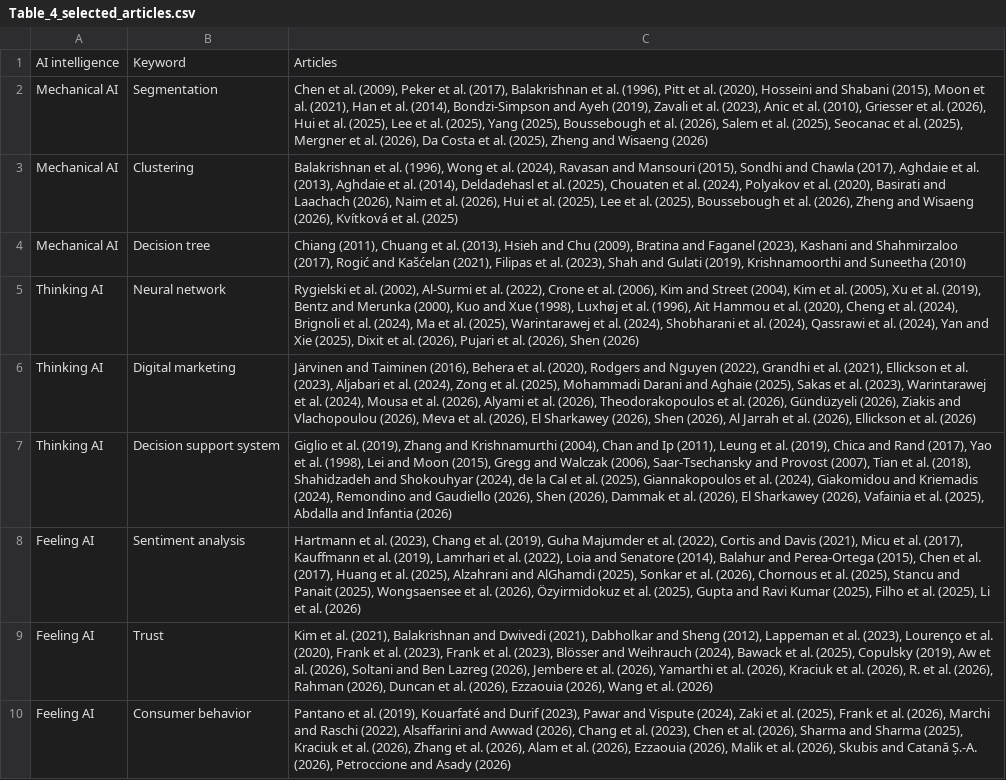
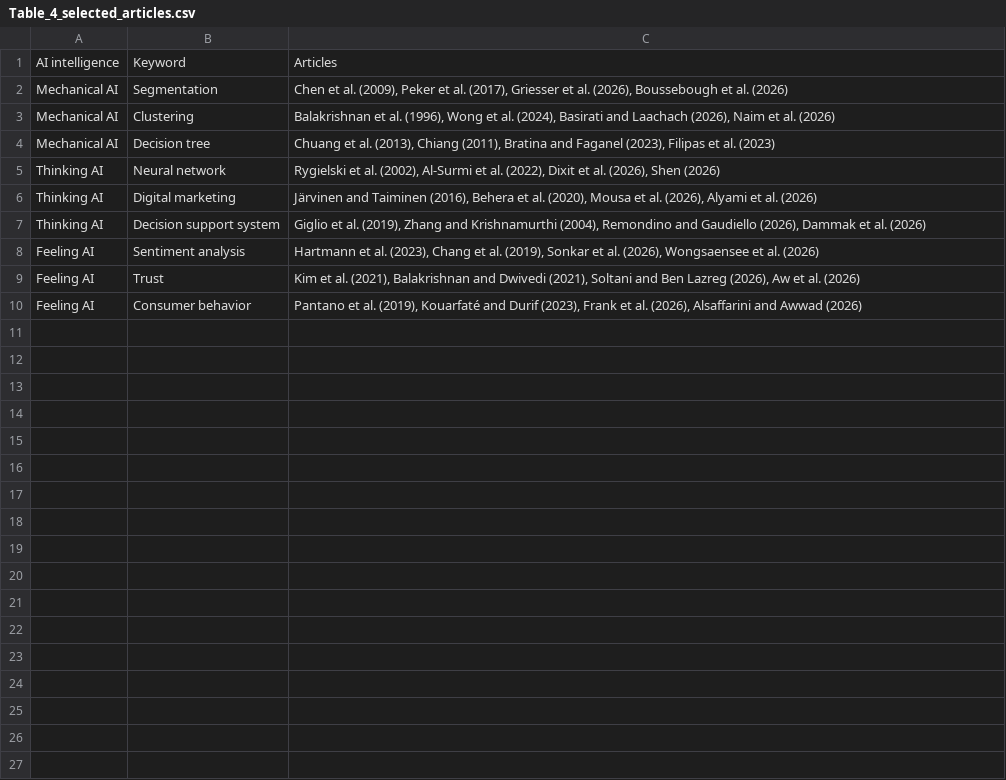
Before and after one commit to silviosmf/Marketing-Decision-Making, a CSV file: tables/Table_4_selected_articles.csv, drawn as a sheet.

```diff
--- a/tables/Table_4_selected_articles.csv
+++ b/tables/Table_4_selected_articles.csv
@@ -1,10 +1,10 @@
 AI intelligence,Keyword,Articles
-Mechanical AI,Segmentation,"Chen et al. (2009), Peker et al. (2017), Balakrishnan et al. (1996), Pitt et al. (2020), Hosseini and Shabani (2015), Moon et al. (2021), Han et al. (2014), Bondzi-Simpson and Ayeh (2019), Zavali et al. (2023), Anic et al. (2010), Griesser et al. (2026), Hui et al. (2025), Lee et al. (2025), Yang (2025), Boussebough et al. (2026), Salem et al. (2025), Seocanac et al. (2025), Mergner et al. (2026), Da Costa et al. (2025), Zheng and Wisaeng (2026)"
-Mechanical AI,Clustering,"Balakrishnan et al. (1996), Wong et al. (2024), Ravasan and Mansouri (2015), Sondhi and Chawla (2017), Aghdaie et al. (2013), Aghdaie et al. (2014), Deldadehasl et al. (2025), Chouaten et al. (2024), Polyakov et al. (2020), Basirati and Laachach (2026), Naim et al. (2026), Hui et al. (2025), Lee et al. (2025), Boussebough et al. (2026), Zheng and Wisaeng (2026), Kvítková et al. (2025)"
-Mechanical AI,Decision tree,"Chiang (2011), Chuang et al. (2013), Hsieh and Chu (2009), Bratina and Faganel (2023), Kashani and Shahmirzaloo (2017), Rogić and Kašćelan (2021), Filipas et al. (2023), Shah and Gulati (2019), Krishnamoorthi and Suneetha (2010)"
-Thinking AI,Neural network,"Rygielski et al. (2002), Al-Surmi et al. (2022), Crone et al. (2006), Kim and Street (2004), Kim et al. (2005), Xu et al. (2019), Bentz and Merunka (2000), Kuo and Xue (1998), Luxhøj et al. (1996), Ait Hammou et al. (2020), Cheng et al. (2024), Brignoli et al. (2024), Ma et al. (2025), Warintarawej et al. (2024), Shobharani et al. (2024), Qassrawi et al. (2024), Yan and Xie (2025), Dixit et al. (2026), Pujari et al. (2026), Shen (2026)"
-Thinking AI,Digital marketing,"Järvinen and Taiminen (2016), Behera et al. (2020), Rodgers and Nguyen (2022), Grandhi et al. (2021), Ellickson et al. (2023), Aljabari et al. (2024), Zong et al. (2025), Mohammadi Darani and Aghaie (2025), Sakas et al. (2023), Warintarawej et al. (2024), Mousa et al. (2026), Alyami et al. (2026), Theodorakopoulos et al. (2026), Gündüzyeli (2026), Ziakis and Vlachopoulou (2026), Meva et al. (2026), El Sharkawey (2026), Shen (2026), Al Jarrah et al. (2026), Ellickson et al. (2026)"
-Thinking AI,Decision support system,"Giglio et al. (2019), Zhang and Krishnamurthi (2004), Chan and Ip (2011), Leung et al. (2019), Chica and Rand (2017), Yao et al. (1998), Lei and Moon (2015), Gregg and Walczak (2006), Saar-Tsechansky and Provost (2007), Tian et al. (2018), Shahidzadeh and Shokouhyar (2024), de la Cal et al. (2025), Giannakopoulos et al. (2024), Giakomidou and Kriemadis (2024), Remondino and Gaudiello (2026), Shen (2026), Dammak et al. (2026), El Sharkawey (2026), Vafainia et al. (2025), Abdalla and Infantia (2026)"
-Feeling AI,Sentiment analysis,"Hartmann et al. (2023), Chang et al. (2019), Guha Majumder et al. (2022), Cortis and Davis (2021), Micu et al. (2017), Kauffmann et al. (2019), Lamrhari et al. (2022), Loia and Senatore (2014), Balahur and Perea-Ortega (2015), Chen et al. (2017), Huang et al. (2025), Alzahrani and AlGhamdi (2025), Sonkar et al. (2026), Chornous et al. (2025), Stancu and Panait (2025), Wongsaensee et al. (2026), Özyirmidokuz et al. (2025), Gupta and Ravi Kumar (2025), Filho et al. (2025), Li et al. (2026)"
-Feeling AI,Trust,"Kim et al. (2021), Balakrishnan and Dwivedi (2021), Dabholkar and Sheng (2012), Lappeman et al. (2023), Lourenço et al. (2020), Frank et al. (2023), Frank et al. (2023), Blösser and Weihrauch (2024), Bawack et al. (2025), Copulsky (2019), Aw et al. (2026), Soltani and Ben Lazreg (2026), Jembere et al. (2026), Yamarthi et al. (2026), Kraciuk et al. (2026), R. et al. (2026), Rahman (2026), Duncan et al. (2026), Ezzaouia (2026), Wang et al. (2026)"
-Feeling AI,Consumer behavior,"Pantano et al. (2019), Kouarfaté and Durif (2023), Pawar and Vispute (2024), Zaki et al. (2025), Frank et al. (2026), Marchi and Raschi (2022), Alsaffarini and Awwad (2026), Chang et al. (2023), Chen et al. (2026), Sharma and Sharma (2025), Kraciuk et al. (2026), Zhang et al. (2026), Alam et al. (2026), Ezzaouia (2026), Malik et al. (2026), Skubis and Catană Ș.-A. (2026), Petroccione and Asady (2026)"
+Mechanical AI,Segmentation,"Chen et al. (2009), Peker et al. (2017), Griesser et al. (2026), Boussebough et al. (2026)"
+Mechanical AI,Clustering,"Balakrishnan et al. (1996), Wong et al. (2024), Basirati and Laachach (2026), Naim et al. (2026)"
+Mechanical AI,Decision tree,"Chuang et al. (2013), Chiang (2011), Bratina and Faganel (2023), Filipas et al. (2023)"
+Thinking AI,Neural network,"Rygielski et al. (2002), Al-Surmi et al. (2022), Dixit et al. (2026), Shen (2026)"
+Thinking AI,Digital marketing,"Järvinen and Taiminen (2016), Behera et al. (2020), Mousa et al. (2026), Alyami et al. (2026)"
+Thinking AI,Decision support system,"Giglio et al. (2019), Zhang and Krishnamurthi (2004), Remondino and Gaudiello (2026), Dammak et al. (2026)"
+Feeling AI,Sentiment analysis,"Hartmann et al. (2023), Chang et al. (2019), Sonkar et al. (2026), Wongsaensee et al. (2026)"
+Feeling AI,Trust,"Kim et al. (2021), Balakrishnan and Dwivedi (2021), Soltani and Ben Lazreg (2026), Aw et al. (2026)"
+Feeling AI,Consumer behavior,"Pantano et al. (2019), Kouarfaté and Durif (2023), Frank et al. (2026), Alsaffarini and Awwad (2026)"
```
Also changed, not shown: tables/Table_4_candidates.csv.
